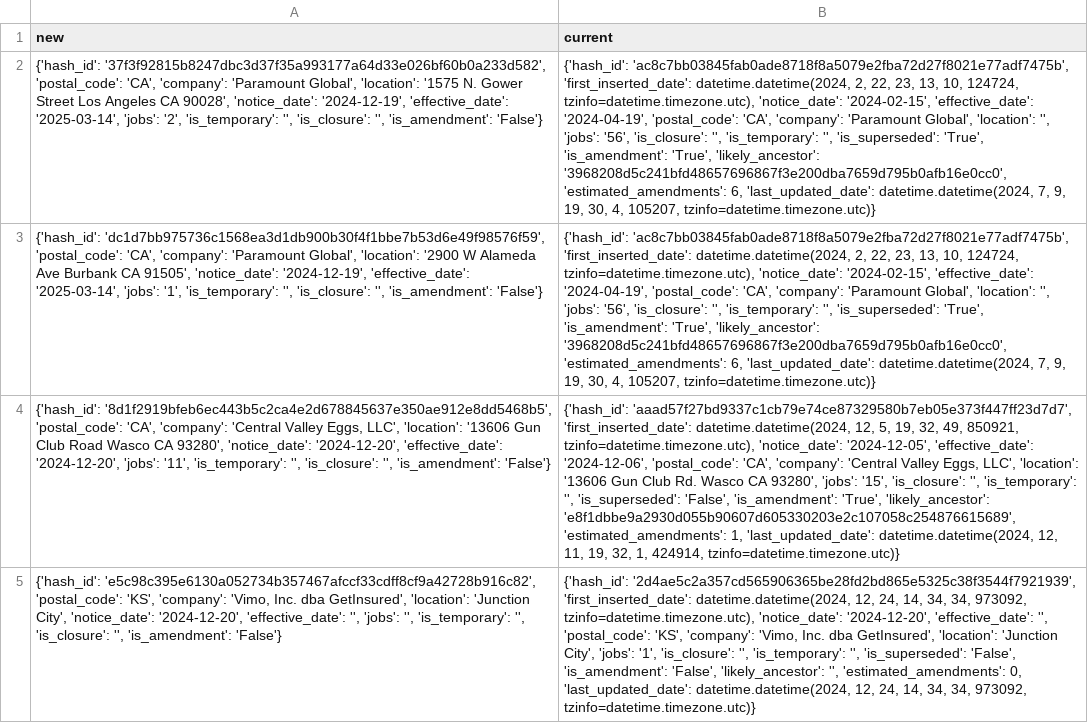
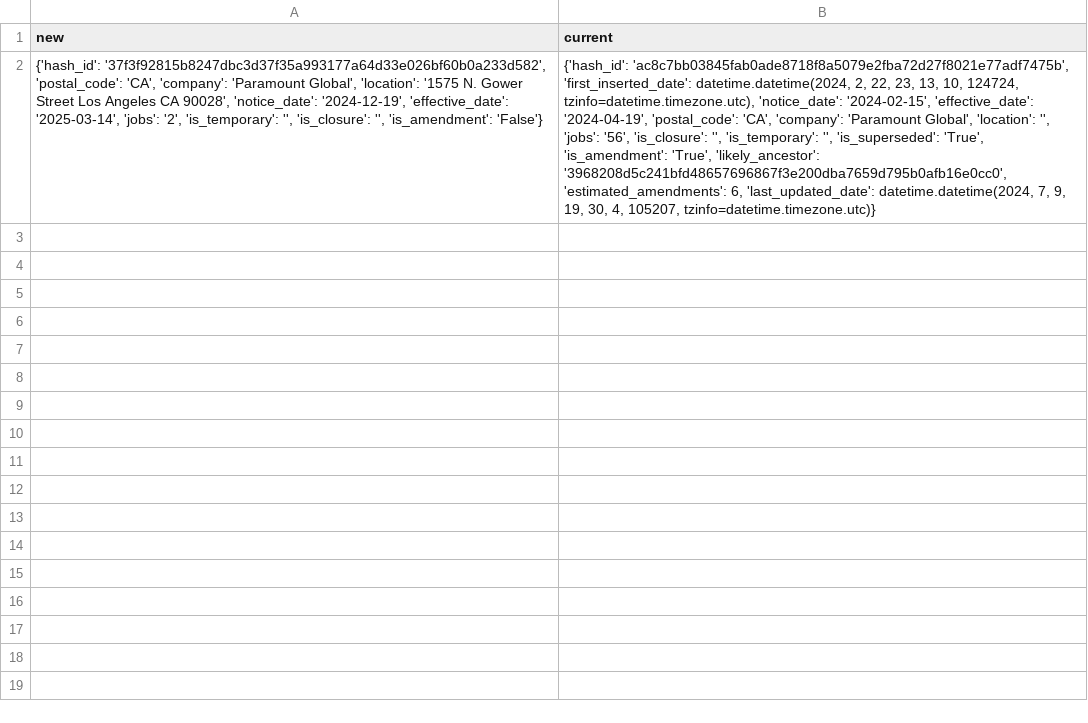
Before and after one commit to biglocalnews/layoff-watch, a CSV file: data/warn-transformer/processed/amendments.csv, drawn as a sheet; the diff names each change by its address in the sheet, - before the commit and + after, or states it on an @@ line.

```diff
--- a/data/warn-transformer/processed/amendments.csv
+++ b/data/warn-transformer/processed/amendments.csv
-row 3: {'hash_id': 'dc1d7bb975736c1568ea3d1db900b30f4f1bbe7b53d6e49f98576f59', 'postal_code': 'CA', 'company': 'Paramount Global', 'location': '2900 W Alameda Ave Burbank CA 91505', 'notice_date': '2024-12-19', 'effective_date': '2025-03-14', 'jobs': '1', 'is_temporary': '', 'is_closure': '', 'is_amendment': 'False'} | {'hash_id': 'ac8c7bb03845fab0ade8718f8a5079e2fba72d27f8021e77adf7475b', 'first_inserted_date': datetime.datetime(2024, 2, 22, 23, 13, 10, 124724, tzinfo=datetime.timezone.utc), 'notice_date': '2024-02-15', 'effective_date': '2024-04-19', 'postal_code': 'CA', 'company': 'Paramount Global', 'location': '', 'jobs': '56', 'is_closure': '', 'is_temporary': '', 'is_superseded': 'True', 'is_amendment': 'True', 'likely_ancestor': '3968208d5c241bfd48657696867f3e200dba7659d795b0afb16e0cc0', 'estimated_amendments': 6, 'last_updated_date': datetime.datetime(2024, 7, 9, 19, 30, 4, 105207, tzinfo=datetime.timezone.utc)}
-row 4: {'hash_id': '8d1f2919bfeb6ec443b5c2ca4e2d678845637e350ae912e8dd5468b5', 'postal_code': 'CA', 'company': 'Central Valley Eggs, LLC', 'location': '13606 Gun Club Road Wasco CA 93280', 'notice_date': '2024-12-20', 'effective_date': '2024-12-20', 'jobs': '11', 'is_temporary': '', 'is_closure': '', 'is_amendment': 'False'} | {'hash_id': 'aaad57f27bd9337c1cb79e74ce87329580b7eb05e373f447ff23d7d7', 'first_inserted_date': datetime.datetime(2024, 12, 5, 19, 32, 49, 850921, tzinfo=datetime.timezone.utc), 'notice_date': '2024-12-05', 'effective_date': '2024-12-06', 'postal_code': 'CA', 'company': 'Central Valley Eggs, LLC', 'location': '13606 Gun Club Rd. Wasco CA 93280', 'jobs': '15', 'is_closure': '', 'is_temporary': '', 'is_superseded': 'False', 'is_amendment': 'True', 'likely_ancestor': 'e8f1dbbe9a2930d055b90607d605330203e2c107058c254876615689', 'estimated_amendments': 1, 'last_updated_date': datetime.datetime(2024, 12, 11, 19, 32, 1, 424914, tzinfo=datetime.timezone.utc)}
-row 5: {'hash_id': 'e5c98c395e6130a052734b357467afccf33cdff8cf9a42728b916c82', 'postal_code': 'KS', 'company': 'Vimo, Inc. dba GetInsured', 'location': 'Junction City', 'notice_date': '2024-12-20', 'effective_date': '', 'jobs': '', 'is_temporary': '', 'is_closure': '', 'is_amendment': 'False'} | {'hash_id': '2d4ae5c2a357cd565906365be28fd2bd865e5325c38f3544f7921939', 'first_inserted_date': datetime.datetime(2024, 12, 24, 14, 34, 34, 973092, tzinfo=datetime.timezone.utc), 'notice_date': '2024-12-20', 'effective_date': '', 'postal_code': 'KS', 'company': 'Vimo, Inc. dba GetInsured', 'location': 'Junction City', 'jobs': '1', 'is_closure': '', 'is_temporary': '', 'is_superseded': 'False', 'is_amendment': 'False', 'likely_ancestor': '', 'estimated_amendments': 0, 'last_updated_date': datetime.datetime(2024, 12, 24, 14, 34, 34, 973092, tzinfo=datetime.timezone.utc)}
```
Also changed, not shown: data/warn-transformer/raw/co.csv, data/warn-transformer/raw/ok.csv, 9 other files.
